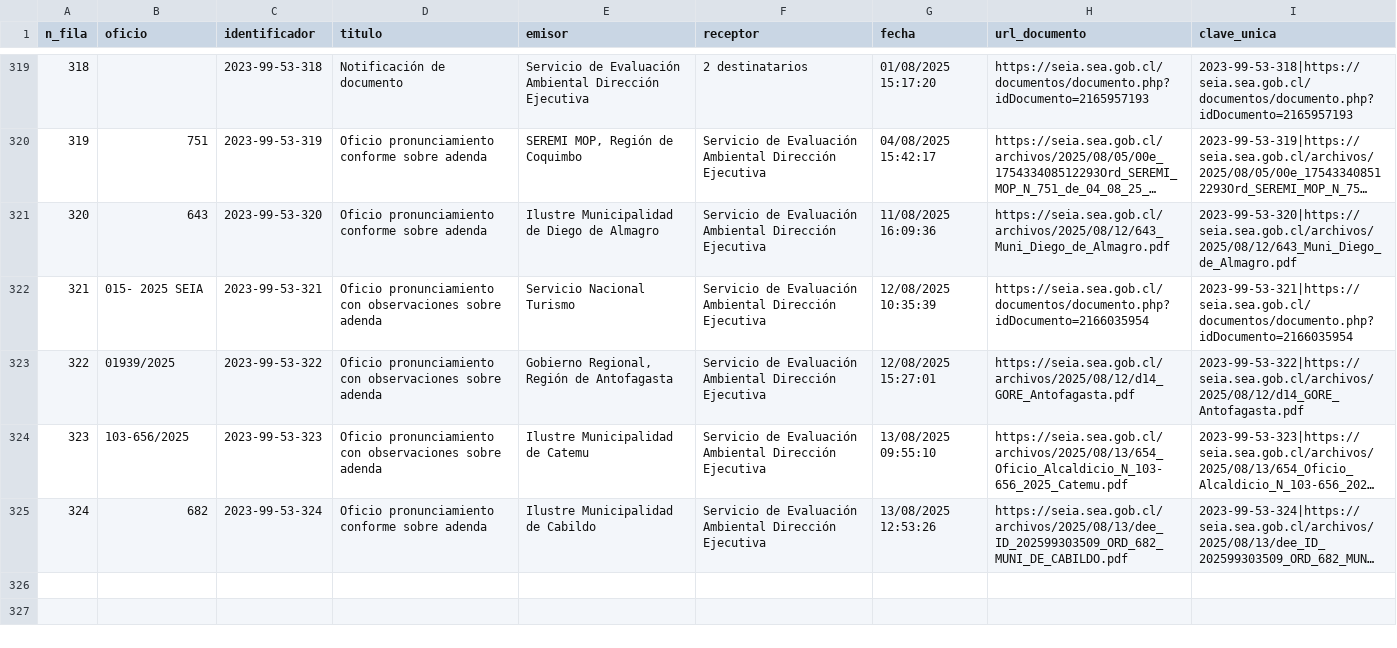
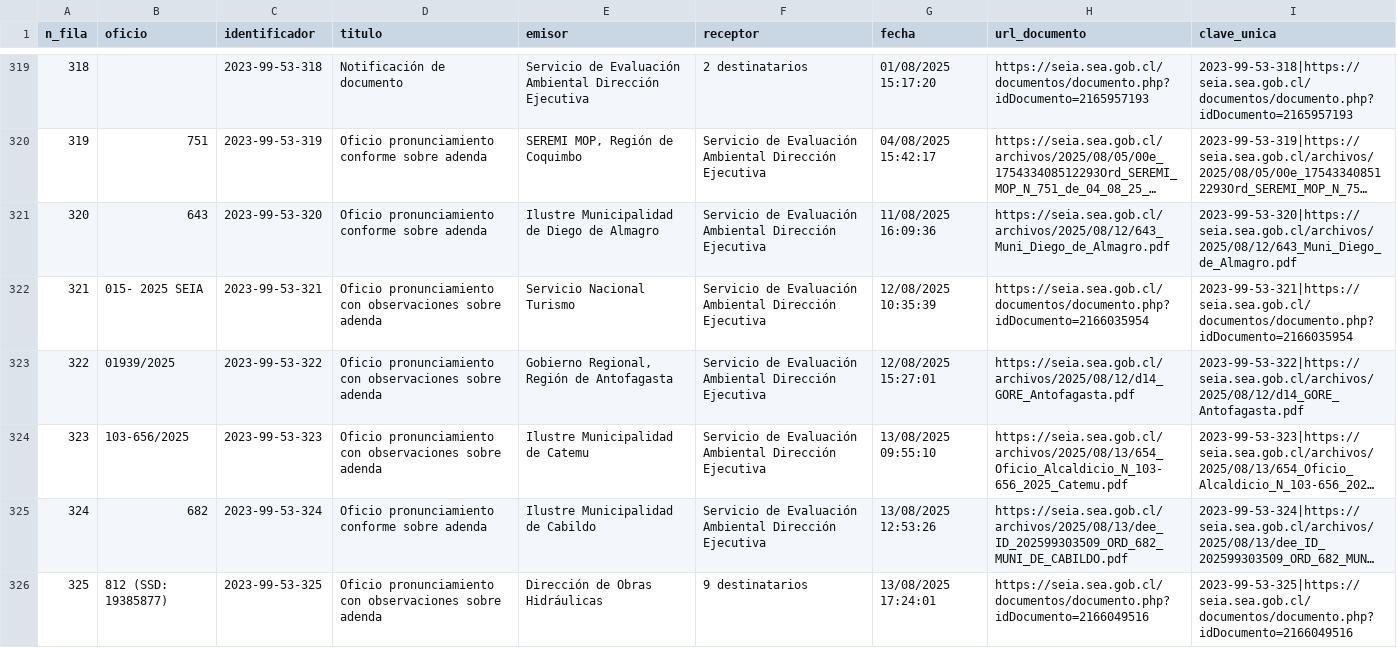
Before and after one commit to giraggio/alertascnx, a CSV file: ultimo_expediente.csv, drawn as a sheet; only a part is shown, gaps mark what is left out; long unchanged cells end in …; the diff names each change by its address in the sheet, - before the commit and + after, or states it on an @@ line.

```diff
--- a/ultimo_expediente.csv
+++ b/ultimo_expediente.csv
+row 326: 325 | 812 (SSD: 19385877) | 2023-99-53-325 | Oficio pronunciamiento con observaciones sobre adenda | Dirección de Obras Hidráulicas | 9 destinatarios | 13/08/2025 17:24:01 | https://seia.sea.gob.cl/documentos/documento.php?idDocumento=2166049516 | 2023-99-53-325|https://seia.sea.gob.cl/documentos/documento.php?idDocumento=2166049516
```
